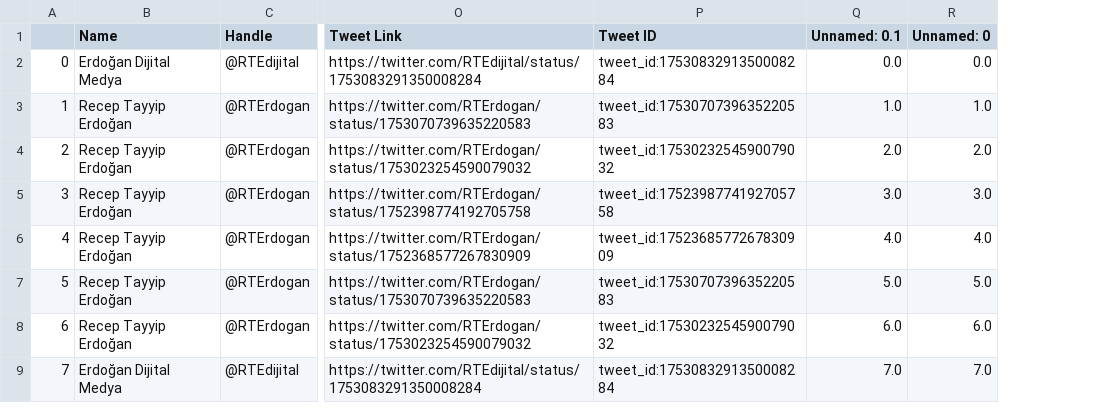
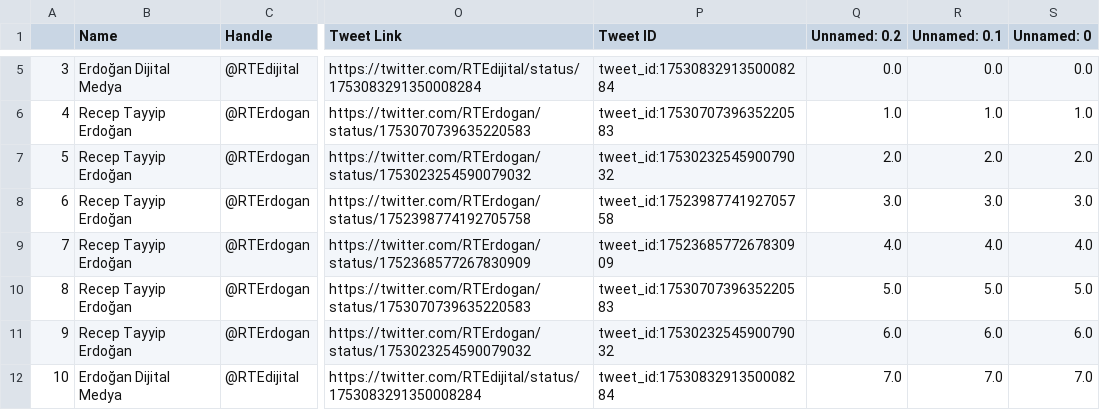
Before and after one commit to aritespit/mt-hackathon-aritespit, a CSV file: tweets/@RTErdogan.csv, drawn as a sheet; only a part is shown, gaps mark what is left out; addresses are those after the commit; the diff covers the shown part only; the diff names each change by its address in the sheet, - before the commit and + after, or states it on an @@ line.

```diff
--- a/tweets/@RTErdogan.csv
+++ b/tweets/@RTErdogan.csv
+column Q (Unnamed: 0.2), rows 5-12: 0.0 | 1.0 | 2.0 | 3.0 | 4.0 | 5.0 | 6.0 | 7.0
@@ column A renumbered from row 5 down @@
```
Also changed, not shown: 3 added rows elsewhere in this file, data/combined_tweets.csv, tweets/@TCSanayi.csv, 41 other files.
